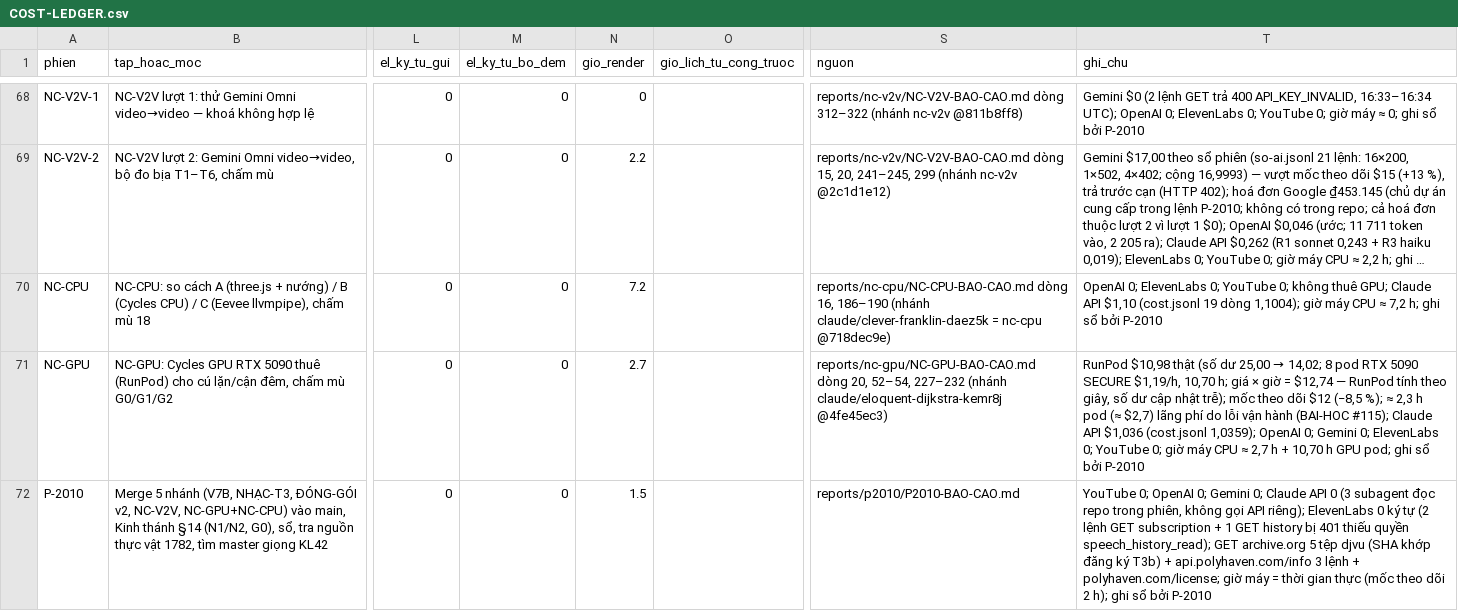
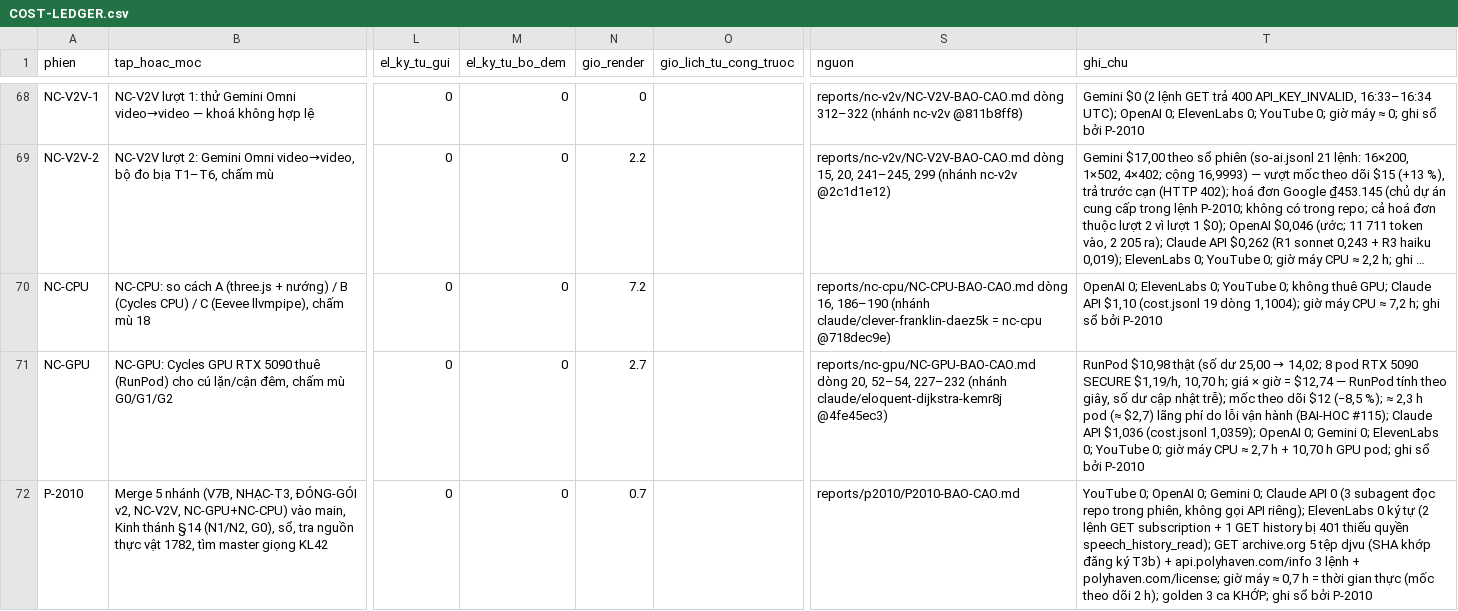
Before and after one commit to HungQuach301/cine-lab, a CSV file: COST-LEDGER.csv, drawn as a sheet; only a part is shown, gaps mark what is left out; long unchanged cells end in …; the diff names each change by its address in the sheet, - before the commit and + after, or states it on an @@ line.

```diff
--- a/COST-LEDGER.csv
+++ b/COST-LEDGER.csv
-N72 (gio_render): 1.5
+N72 (gio_render): 0.7
-T72 (ghi_chu): …giờ máy = thời gian thực (mốc theo dõi 2 h); ghi sổ…
+T72 (ghi_chu): …giờ máy ≈ 0,7 h = thời gian thực (mốc theo dõi 2 h); golden 3 ca KHỚP; ghi sổ…
```
Also changed, not shown: 3 other files.
